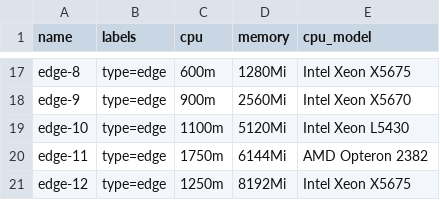
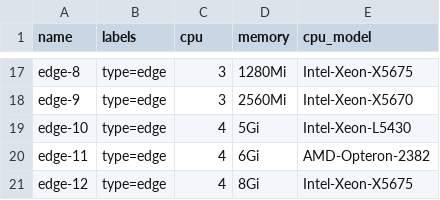
Before and after one commit to annis-souames/spaks, a CSV file: infra/resources/nodes.csv, drawn as a sheet; only a part is shown, gaps mark what is left out; the diff covers the shown part only; the diff names each change by its address in the sheet, - before the commit and + after, or states it on an @@ line.

```diff
--- a/infra/resources/nodes.csv
+++ b/infra/resources/nodes.csv
-C17 (cpu): 600m
+C17 (cpu): 3
-E17 (cpu_model): Intel Xeon X5675
+E17 (cpu_model): Intel-Xeon-X5675
-C18 (cpu): 900m
+C18 (cpu): 3
-E18 (cpu_model): Intel Xeon X5670
+E18 (cpu_model): Intel-Xeon-X5670
-C19 (cpu): 1100m
+C19 (cpu): 4
-D19 (memory): 5120Mi
+D19 (memory): 5Gi
-E19 (cpu_model): Intel Xeon L5430
+E19 (cpu_model): Intel-Xeon-L5430
-C20 (cpu): 1750m
+C20 (cpu): 4
-D20 (memory): 6144Mi
+D20 (memory): 6Gi
-E20 (cpu_model): AMD Opteron 2382
+E20 (cpu_model): AMD-Opteron-2382
-C21 (cpu): 1250m
+C21 (cpu): 4
-D21 (memory): 8192Mi
+D21 (memory): 8Gi
-E21 (cpu_model): Intel Xeon X5675
+E21 (cpu_model): Intel-Xeon-X5675
```
Also changed, not shown: 32 edited cells elsewhere in this file, infra/resources/workloads.csv, 33 other files.
